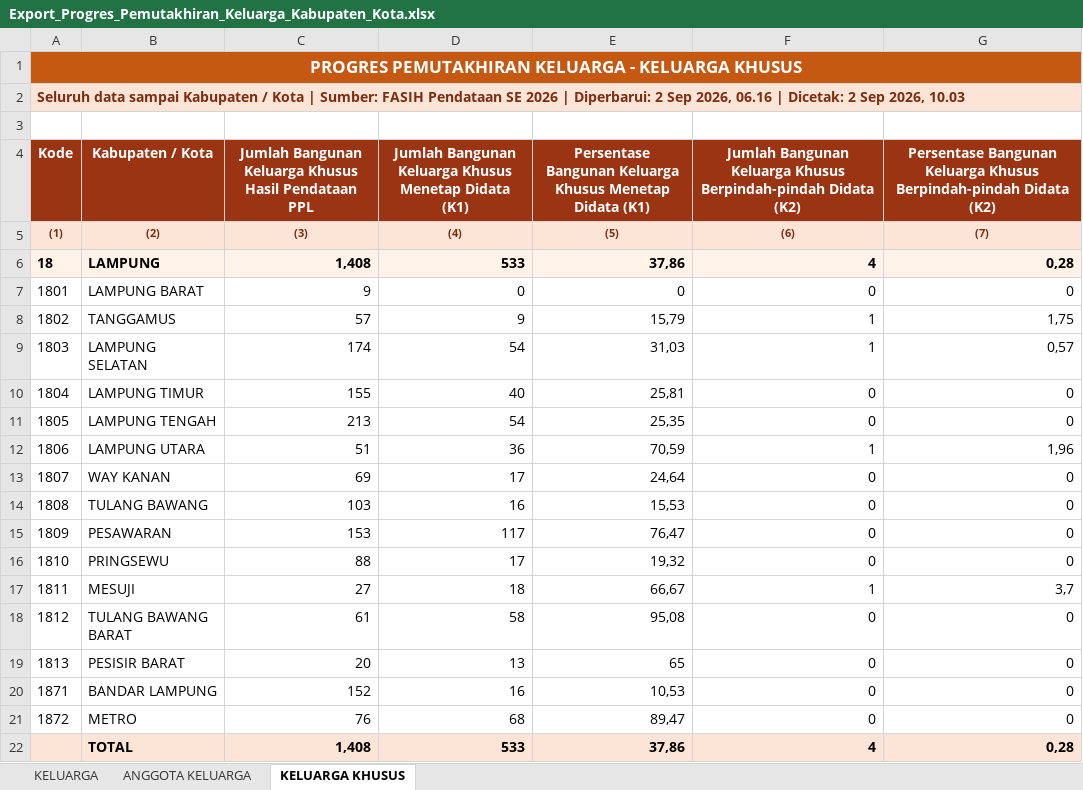
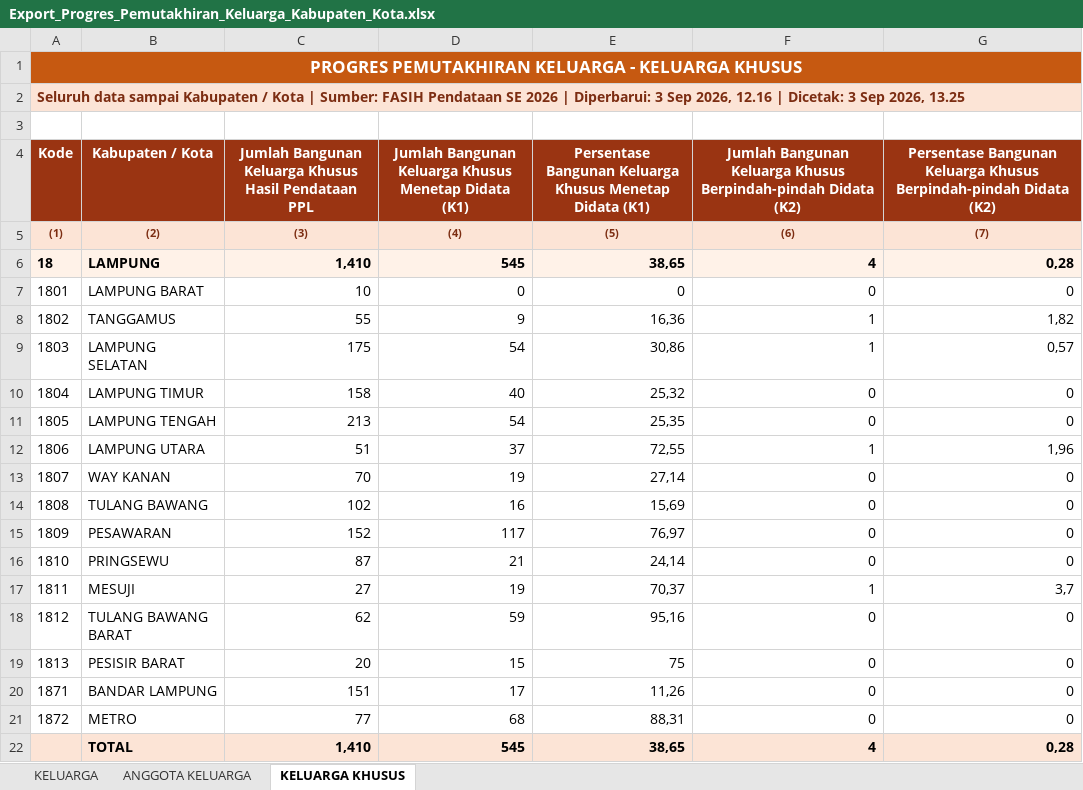
Before and after one commit to stathub1800/SE2026, an Excel workbook: data/Export_Progres_Pemutakhiran_Keluarga_Kabupaten_Kota.xlsx, sheet KELUARGA KHUSUS, drawn as a sheet; values as stored, in another font and other column widths than the file's, no borders; the diff names each change by its address in the sheet, - before the commit and + after, or states it on an @@ line.

```diff
--- a/data/Export_Progres_Pemutakhiran_Keluarga_Kabupaten_Kota.xlsx (sheet KELUARGA KHUSUS)
+++ b/data/Export_Progres_Pemutakhiran_Keluarga_Kabupaten_Kota.xlsx (sheet KELUARGA KHUSUS)
-A2 (Kode): …| Diperbarui: 2 Sep 2026, 06.16 | Dicetak: 2 Sep 2026, 10.03
+A2 (Kode): …| Diperbarui: 3 Sep 2026, 12.16 | Dicetak: 3 Sep 2026, 13.25
-C6: 1,408
+C6: 1,410
-D6: 533
+D6: 545
-E6: 37,86
+E6: 38,65
-C7: 9
+C7: 10
-C8: 57
+C8: 55
-E8: 15,79
+E8: 16,36
-G8: 1,75
+G8: 1,82
-C9: 174
+C9: 175
-E9: 31,03
+E9: 30,86
-C10: 155
+C10: 158
-E10: 25,81
+E10: 25,32
-D12: 36
+D12: 37
-E12: 70,59
+E12: 72,55
-C13: 69
+C13: 70
-D13: 17
+D13: 19
-E13: 24,64
+E13: 27,14
-C14: 103
+C14: 102
-E14: 15,53
+E14: 15,69
-C15: 153
+C15: 152
-E15: 76,47
+E15: 76,97
-C16: 88
+C16: 87
-D16: 17
+D16: 21
-E16: 19,32
+E16: 24,14
-D17: 18
+D17: 19
-E17: 66,67
+E17: 70,37
-C18: 61
+C18: 62
-D18: 58
+D18: 59
-E18: 95,08
+E18: 95,16
-D19: 13
+D19: 15
-E19: 65
+E19: 75
-C20: 152
+C20: 151
-D20: 16
+D20: 17
-E20: 10,53
+E20: 11,26
-C21: 76
+C21: 77
-E21: 89,47
+E21: 88,31
-C22: 1,408
+C22: 1,410
-D22: 533
+D22: 545
-E22: 37,86
+E22: 38,65
```
Also changed, not shown: sheet KELUARGA, sheet ANGGOTA KELUARGA, data/20260823_125259_Radar_Anomali_Usaha_Anomali_1_Anomali_2_Anomali_3_Anomali_4_Anomali_5_Anomali_6_Anomali_7_Anomali_8_Kabupaten_Kota.xlsx, data/20260823_125317_Radar_Anomali_Keluarga_Anomali_1_Anomali_2_Anomali_3_Anomali_4_Anomali_5_Anomali_6_Anomali_7_Kabupaten_Kota.xlsx, 3 other files.
